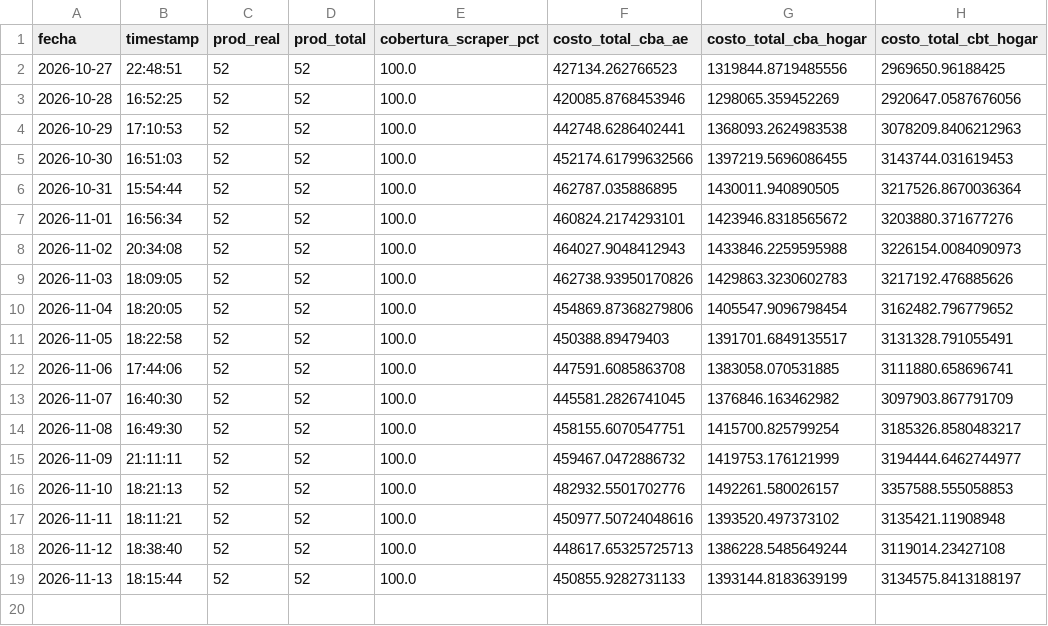
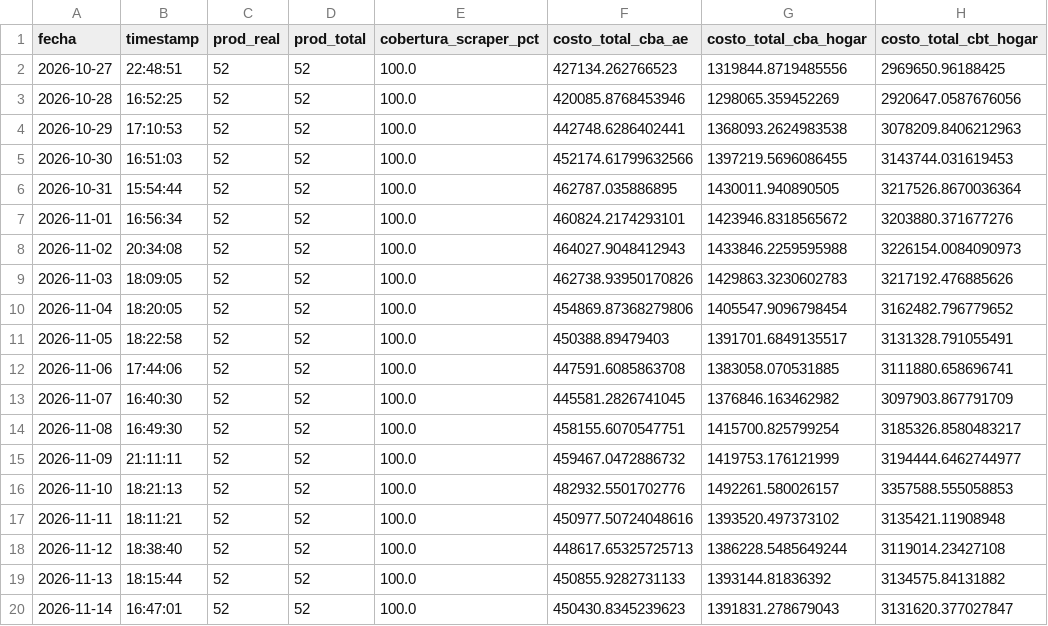
Before and after one commit to darioplacidogandini/equipo3-bordon-gandini, a CSV file: cba_historico_totales.csv, drawn as a sheet.

```diff
--- a/cba_historico_totales.csv
+++ b/cba_historico_totales.csv
@@ -18,2 +18,3 @@
 2026-11-12,18:38:40,52,52,100.0,448617.65325725713,1386228.5485649244,3119014.23427108
-2026-11-13,18:15:44,52,52,100.0,450855.9282731133,1393144.8183639199,3134575.8413188197
+2026-11-13,18:15:44,52,52,100.0,450855.9282731133,1393144.81836392,3134575.84131882
+2026-11-14,16:47:01,52,52,100.0,450430.8345239623,1391831.278679043,3131620.377027847
```
Also changed, not shown: 2 other files.
